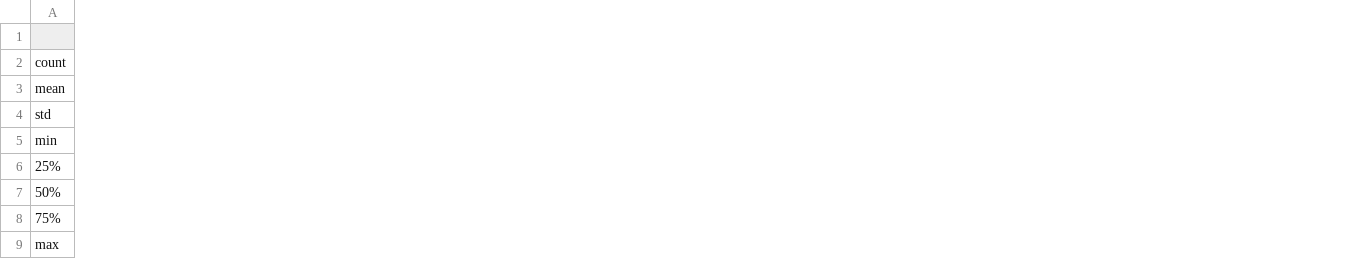
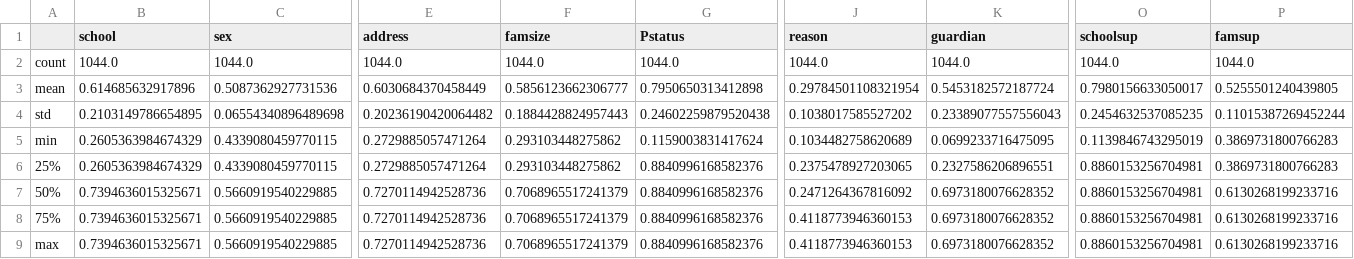
Before and after one commit to adichn/CP322-Final-Project, a CSV file: summary_statistics.csv, drawn as a sheet; only a part is shown, gaps mark what is left out; the diff covers the shown part only; the diff names each change by its address in the sheet, - before the commit and + after, or states it on an @@ line.

```diff
--- a/summary_statistics.csv
+++ b/summary_statistics.csv
+column B (school), rows 2-9: 1044.0 | 0.614685632917896 | 0.2103149786654895 | 0.2605363984674329 | 0.2605363984674329 | 0.7394636015325671 | 0.7394636015325671 | 0.7394636015325671
+column C (sex), rows 2-9: 1044.0 | 0.5087362927731536 | 0.06554340896489698 | 0.4339080459770115 | 0.4339080459770115 | 0.5660919540229885 | 0.5660919540229885 | 0.5660919540229885
+column E (address), rows 2-9: 1044.0 | 0.6030684370458449 | 0.20236190420064482 | 0.2729885057471264 | 0.2729885057471264 | 0.7270114942528736 | 0.7270114942528736 | 0.7270114942528736
+column F (famsize), rows 2-9: 1044.0 | 0.5856123662306777 | 0.1884428824957443 | 0.293103448275862 | 0.293103448275862 | 0.7068965517241379 | 0.7068965517241379 | 0.7068965517241379
+column G (Pstatus), rows 2-9: 1044.0 | 0.7950650313412898 | 0.24602259879520438 | 0.1159003831417624 | 0.8840996168582376 | 0.8840996168582376 | 0.8840996168582376 | 0.8840996168582376
+column J (reason), rows 2-9: 1044.0 | 0.29784501108321954 | 0.1038017585527202 | 0.1034482758620689 | 0.2375478927203065 | 0.2471264367816092 | 0.4118773946360153 | 0.4118773946360153
+column K (guardian), rows 2-9: 1044.0 | 0.5453182572187724 | 0.23389077557556043 | 0.0699233716475095 | 0.2327586206896551 | 0.6973180076628352 | 0.6973180076628352 | 0.6973180076628352
+column O (schoolsup), rows 2-9: 1044.0 | 0.7980156633050017 | 0.2454632537085235 | 0.1139846743295019 | 0.8860153256704981 | 0.8860153256704981 | 0.8860153256704981 | 0.8860153256704981
+column P (famsup), rows 2-9: 1044.0 | 0.5255501240439805 | 0.11015387269452244 | 0.3869731800766283 | 0.3869731800766283 | 0.6130268199233716 | 0.6130268199233716 | 0.6130268199233716
```
Also changed, not shown: 6 added columns elsewhere in this file, 4 other files.
